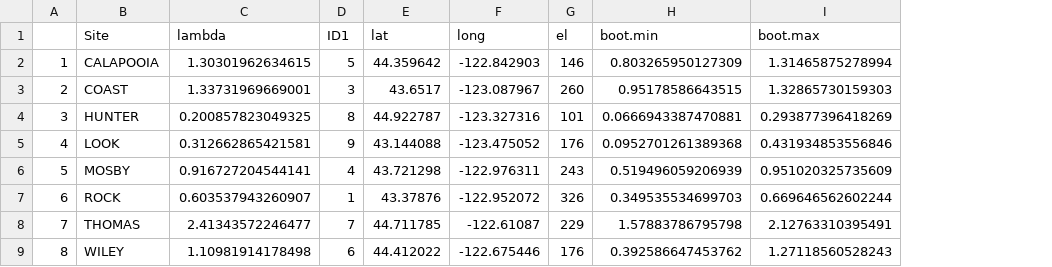
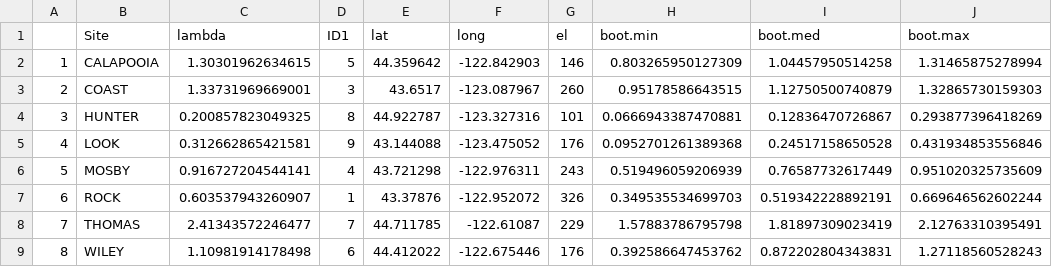
Before and after one commit to mattjbayly/transplant_analysis, a CSV file: Robjects/site.lambdas.bootstrap.csv, drawn as a sheet; the diff names each change by its address in the sheet, - before the commit and + after, or states it on an @@ line.

Commit message:
added median to bootstrap summary

```diff
--- a/Robjects/site.lambdas.bootstrap.csv
+++ b/Robjects/site.lambdas.bootstrap.csv
+column I (boot.med), rows 2-9: 1.04457950514258 | 1.12750500740879 | 0.12836470726867 | 0.24517158650528 | 0.76587732617449 | 0.519342228892191 | 1.81897309023419 | 0.872202804343831
```
Also changed, not shown: 1 other file.
